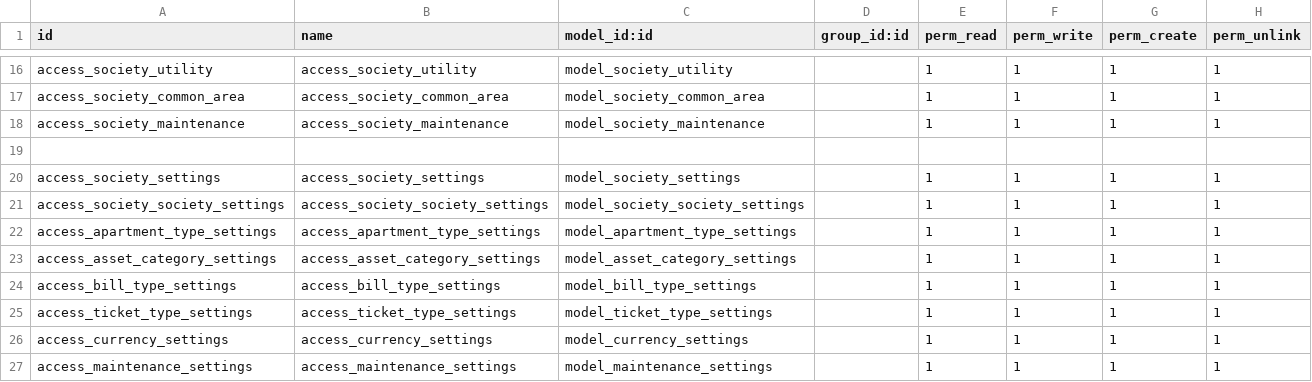
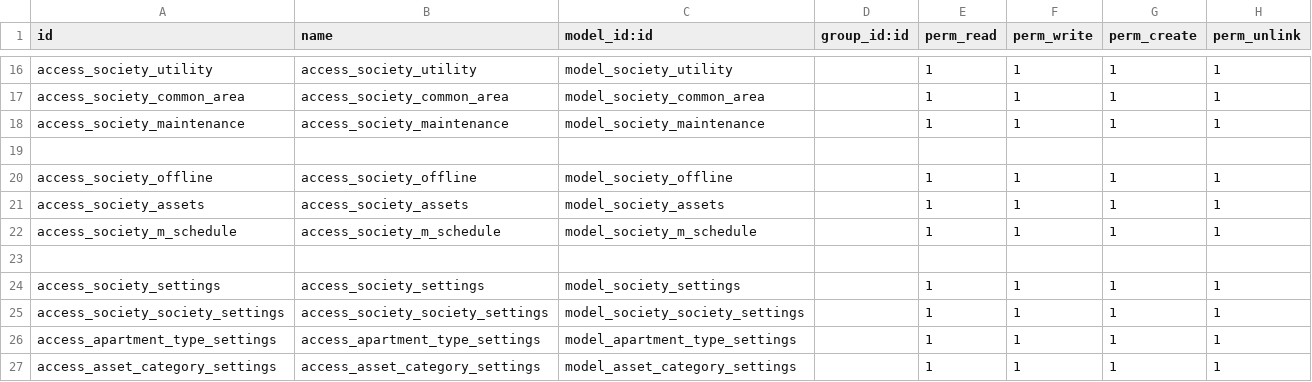
Before and after one commit to sandeepsidmec/society_management, a CSV file: society_management/security/ir.model.access.csv, drawn as a sheet; only a part is shown, gaps mark what is left out; the shorter side is filled out with more unchanged rows; the diff names each change by its address in the sheet, - before the commit and + after, or states it on an @@ line.

Commit message:
2 Asset  menu's  added

```diff
--- a/society_management/security/ir.model.access.csv
+++ b/society_management/security/ir.model.access.csv
+row 20: access_society_offline | access_society_offline | model_society_offline |  | 1 | 1 | 1 | 1
+row 21: access_society_assets | access_society_assets | model_society_assets |  | 1 | 1 | 1 | 1
+row 22: access_society_m_schedule | access_society_m_schedule | model_society_m_schedule |  | 1 | 1 | 1 | 1
+row 23: (empty)
```
Also changed, not shown: 9 other files.
